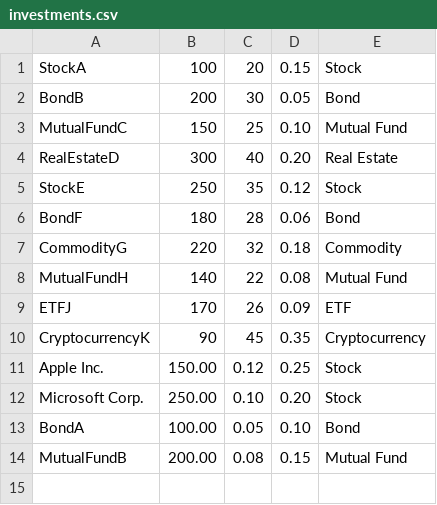
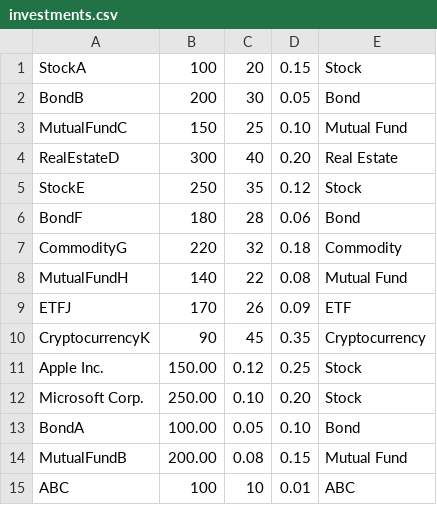
Before and after one commit to akashsingh3414/Financial-Portfolio-Optimization, a CSV file: data/investments.csv, drawn as a sheet.

Commit message:
fixed bugs and add some more data

```diff
--- a/data/investments.csv
+++ b/data/investments.csv
@@ -14 +14,2 @@ BondA,100.00,0.05,0.10,Bond
 MutualFundB,200.00,0.08,0.15,Mutual Fund
+ABC,100,10,0.01,ABC
```
Also changed, not shown: 3 other files.
